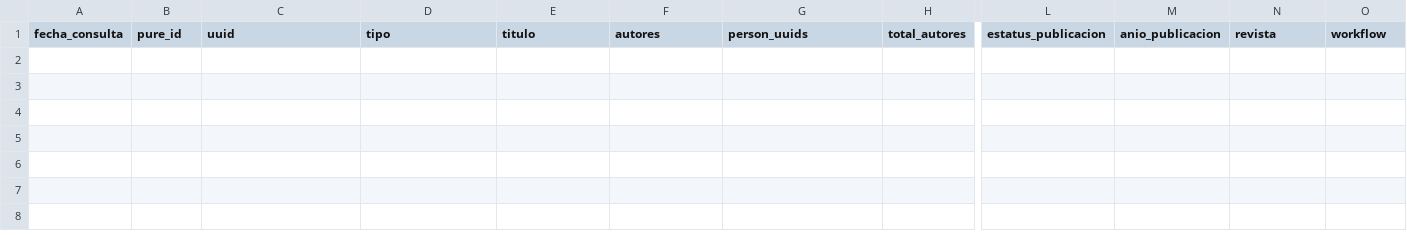
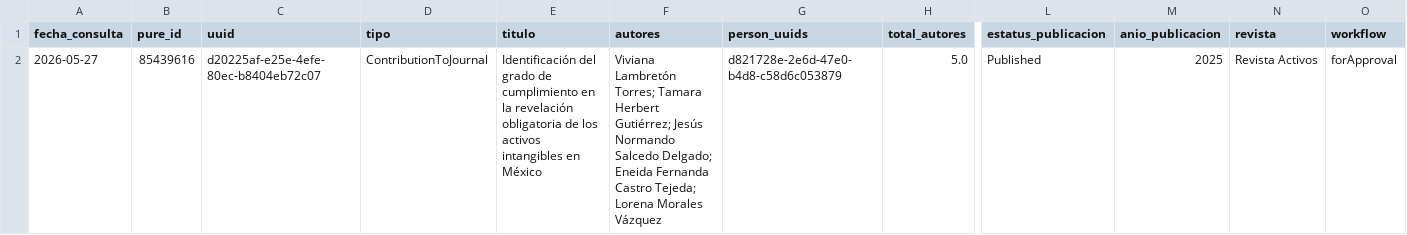
Before and after one commit to victorinox93/pure_daily, a CSV file: data/pure_nuevos_hoy_con_autores.csv, drawn as a sheet; only a part is shown, gaps mark what is left out; rows hold the shown columns only; the diff names each change by its address in the sheet, - before the commit and + after, or states it on an @@ line.

```diff
--- a/data/pure_nuevos_hoy_con_autores.csv
+++ b/data/pure_nuevos_hoy_con_autores.csv
+row 2: 2026-05-27 | 85439616 | d20225af-e25e-4efe-80ec-b8404eb72c07 | ContributionToJournal | Identificación del grado de cumplimiento en la revelación obligatoria de los activos intangibles en México | Viviana Lambretón Torres; Tamara Herbert Gutiérrez; Jesús Normando Salcedo Delgado; Eneida Fernanda Castro Tejeda; Lorena Morales Vázquez | d821728e-2e6d-47e0-b4d8-c58d6c053879 | 5.0 | Published | 2025 | Revista Activos | forApproval
```
Also changed, not shown: data/pure_resumen_diario.csv, data/pure_resumen_mes.csv, 3 other files.
